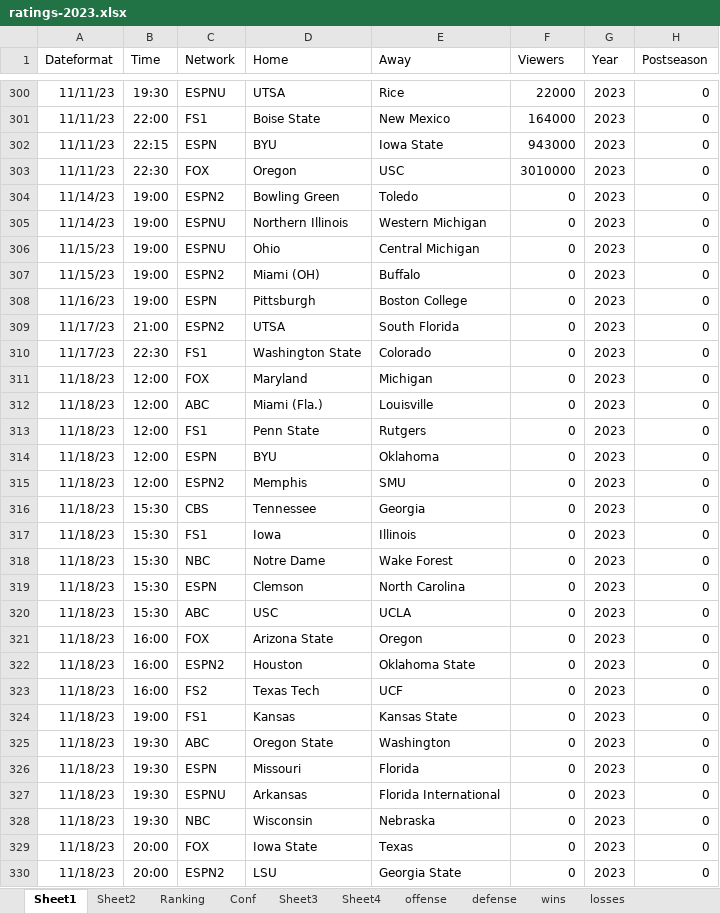
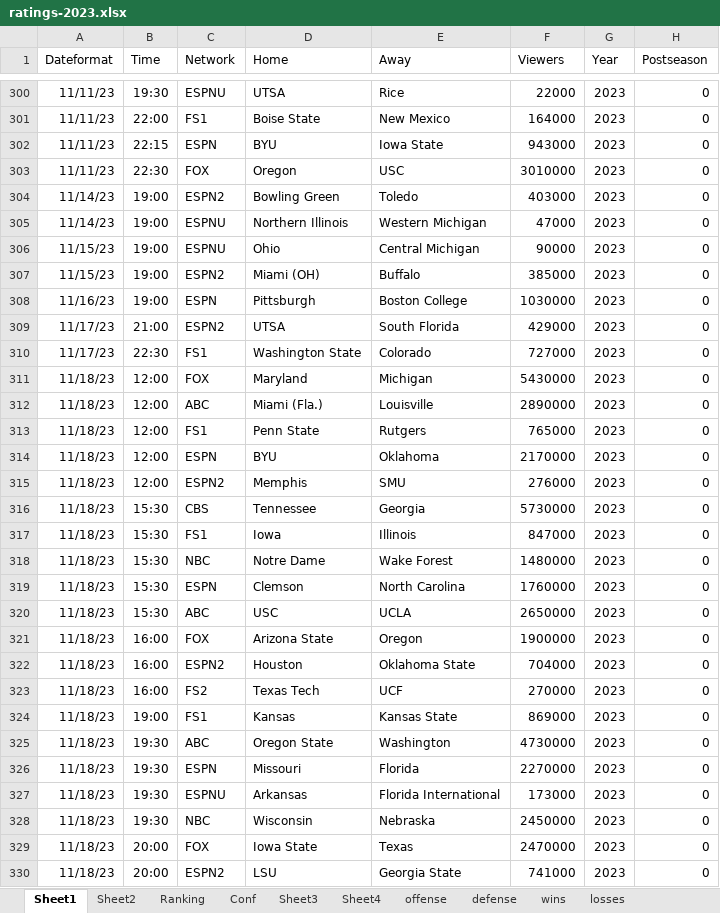
Before and after one commit to mike-mccomiskey/tvratings-cfbpredictions, an Excel workbook: ratings-2023.xlsx, sheet Sheet1, drawn as a sheet; only a part is shown, gaps mark what is left out; values as stored, in another font and other column widths than the file's, no borders; the diff covers the shown part only; the diff names each change by its address in the sheet, - before the commit and + after, or states it on an @@ line.

```diff
--- a/ratings-2023.xlsx (sheet Sheet1)
+++ b/ratings-2023.xlsx (sheet Sheet1)
-F304 (Viewers): 0
+F304 (Viewers): 403000
-F305 (Viewers): 0
+F305 (Viewers): 47000
-F306 (Viewers): 0
+F306 (Viewers): 90000
-F307 (Viewers): 0
+F307 (Viewers): 385000
-F308 (Viewers): 0
+F308 (Viewers): 1030000
-F309 (Viewers): 0
+F309 (Viewers): 429000
-F310 (Viewers): 0
+F310 (Viewers): 727000
-F311 (Viewers): 0
+F311 (Viewers): 5430000
-F312 (Viewers): 0
+F312 (Viewers): 2890000
-F313 (Viewers): 0
+F313 (Viewers): 765000
-F314 (Viewers): 0
+F314 (Viewers): 2170000
-F315 (Viewers): 0
+F315 (Viewers): 276000
-F316 (Viewers): 0
+F316 (Viewers): 5730000
-F317 (Viewers): 0
+F317 (Viewers): 847000
-F318 (Viewers): 0
+F318 (Viewers): 1480000
-F319 (Viewers): 0
+F319 (Viewers): 1760000
-F320 (Viewers): 0
+F320 (Viewers): 2650000
-F321 (Viewers): 0
+F321 (Viewers): 1900000
-F322 (Viewers): 0
+F322 (Viewers): 704000
-F323 (Viewers): 0
+F323 (Viewers): 270000
-F324 (Viewers): 0
+F324 (Viewers): 869000
-F325 (Viewers): 0
+F325 (Viewers): 4730000
-F326 (Viewers): 0
+F326 (Viewers): 2270000
-F327 (Viewers): 0
+F327 (Viewers): 173000
-F328 (Viewers): 0
+F328 (Viewers): 2450000
-F329 (Viewers): 0
+F329 (Viewers): 2470000
-F330 (Viewers): 0
+F330 (Viewers): 741000
```
Also changed, not shown: 35 added rows and 184 edited cells elsewhere in this sheet, sheet Sheet2, sheet Sheet4, sheet Sheet3, sheet losses, sheet defense, sheet offense, 2 more sheets, formulas that keep their value, 1 other file.
